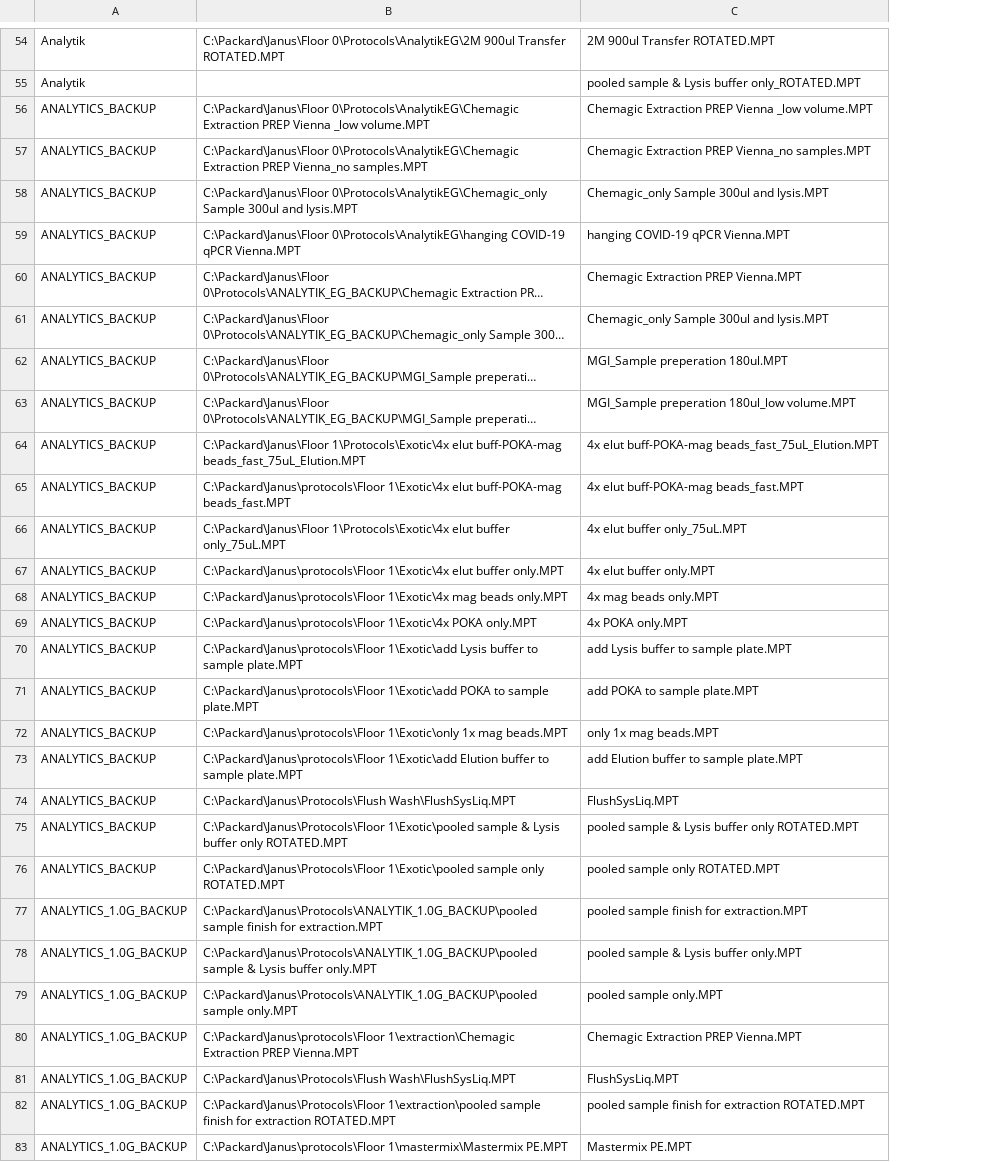
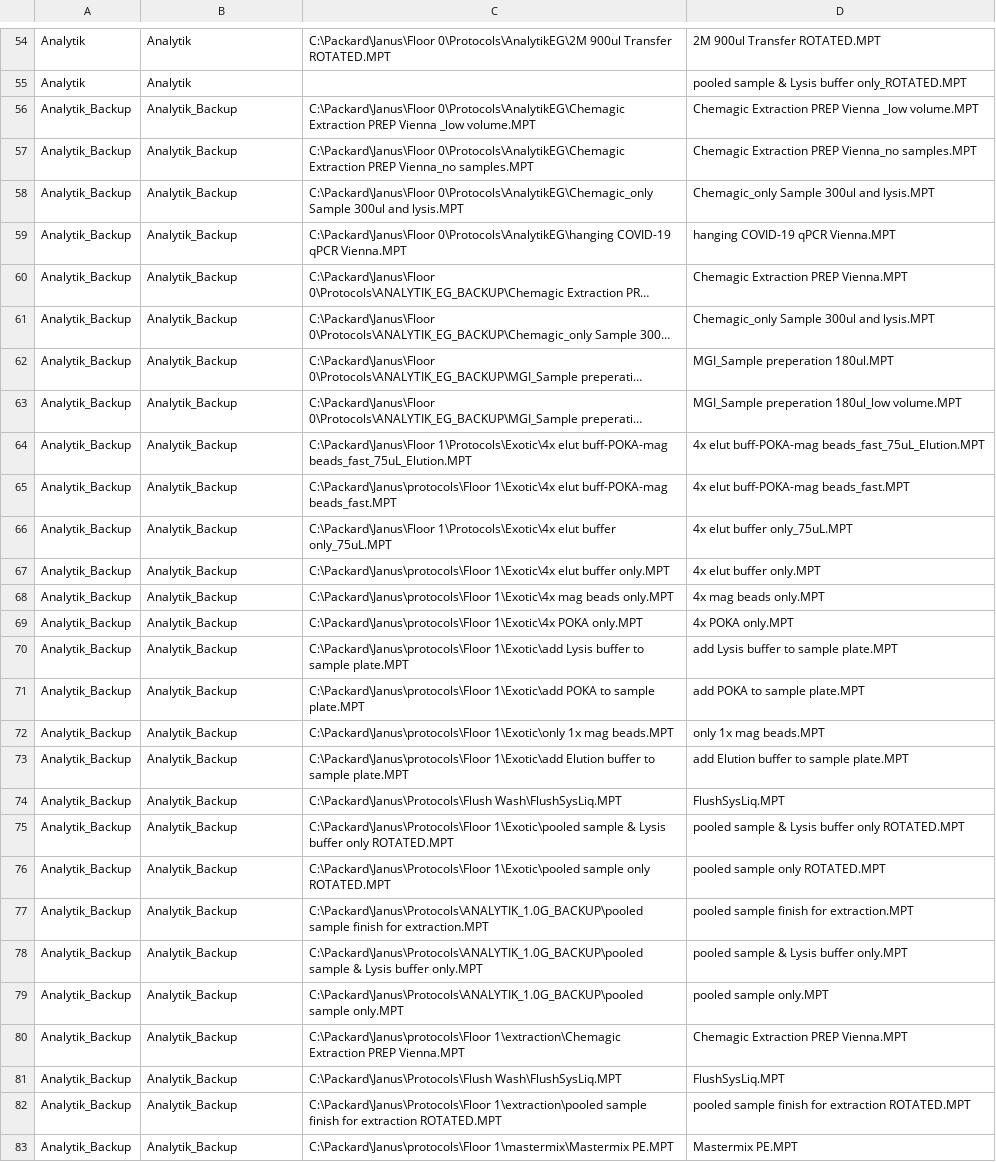
Before and after one commit to pyrrhull/JanusProtocols, a CSV file: Liste_protokolle_2021_11_14.csv, drawn as a sheet; only a part is shown, gaps mark what is left out; long unchanged cells end in …; addresses are those after the commit; the diff covers the shown part only; the diff names each change by its address in the sheet, - before the commit and + after, or states it on an @@ line.

```diff
--- a/Liste_protokolle_2021_11_14.csv
+++ b/Liste_protokolle_2021_11_14.csv
+column A, rows 54-83: Analytik | Analytik | Analytik_Backup | Analytik_Backup | Analytik_Backup | Analytik_Backup | Analytik_Backup | Analytik_Backup | Analytik_Backup | Analytik_Backup | Analytik_Backup | Analytik_Backup | Analytik_Backup | Analytik_Backup | Analytik_Backup | Analytik_Backup | Analytik_Backup | Analytik_Backup | Analytik_Backup | Analytik_Backup | Analytik_Backup | Analytik_Backup | Analytik_Backup | Analytik_Backup | Analytik_Backup | Analytik_Backup | Analytik_Backup | Analytik_Backup | Analytik_Backup | Analytik_Backup
-B56:B76: ANALYTICS_BACKUP
+B56:B76: Analytik_Backup
-B77:B83: ANALYTICS_1.0G_BACKUP
+B77:B83: Analytik_Backup
```
Also changed, not shown: 1 added row, 1 removed row and 33 edited cells elsewhere in this file, protocols/Liste_protokolle.csv, 6 other files.
